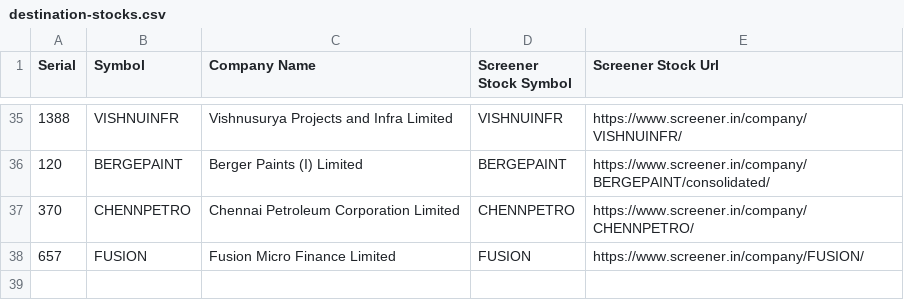
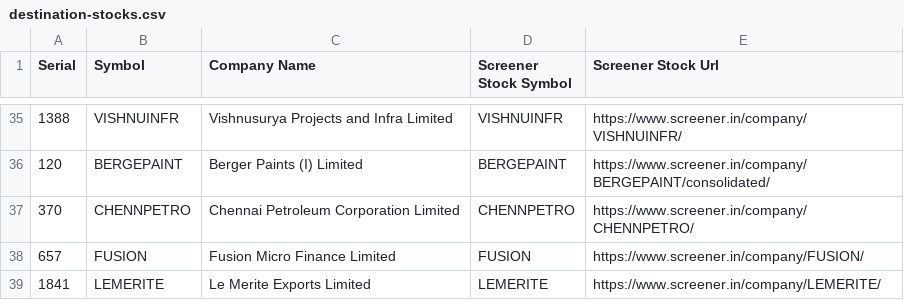
Before and after one commit to RSwarnkar/DailyStocksReports, a CSV file: Input/destination-stocks.csv, drawn as a sheet; only a part is shown, gaps mark what is left out; the diff names each change by its address in the sheet, - before the commit and + after, or states it on an @@ line.

```diff
--- a/Input/destination-stocks.csv
+++ b/Input/destination-stocks.csv
+row 39: 1841 | LEMERITE | Le Merite Exports Limited | LEMERITE | https://www.screener.in/company/LEMERITE/
```
Also changed, not shown: Input/source-stocks.csv, 4 other files.
